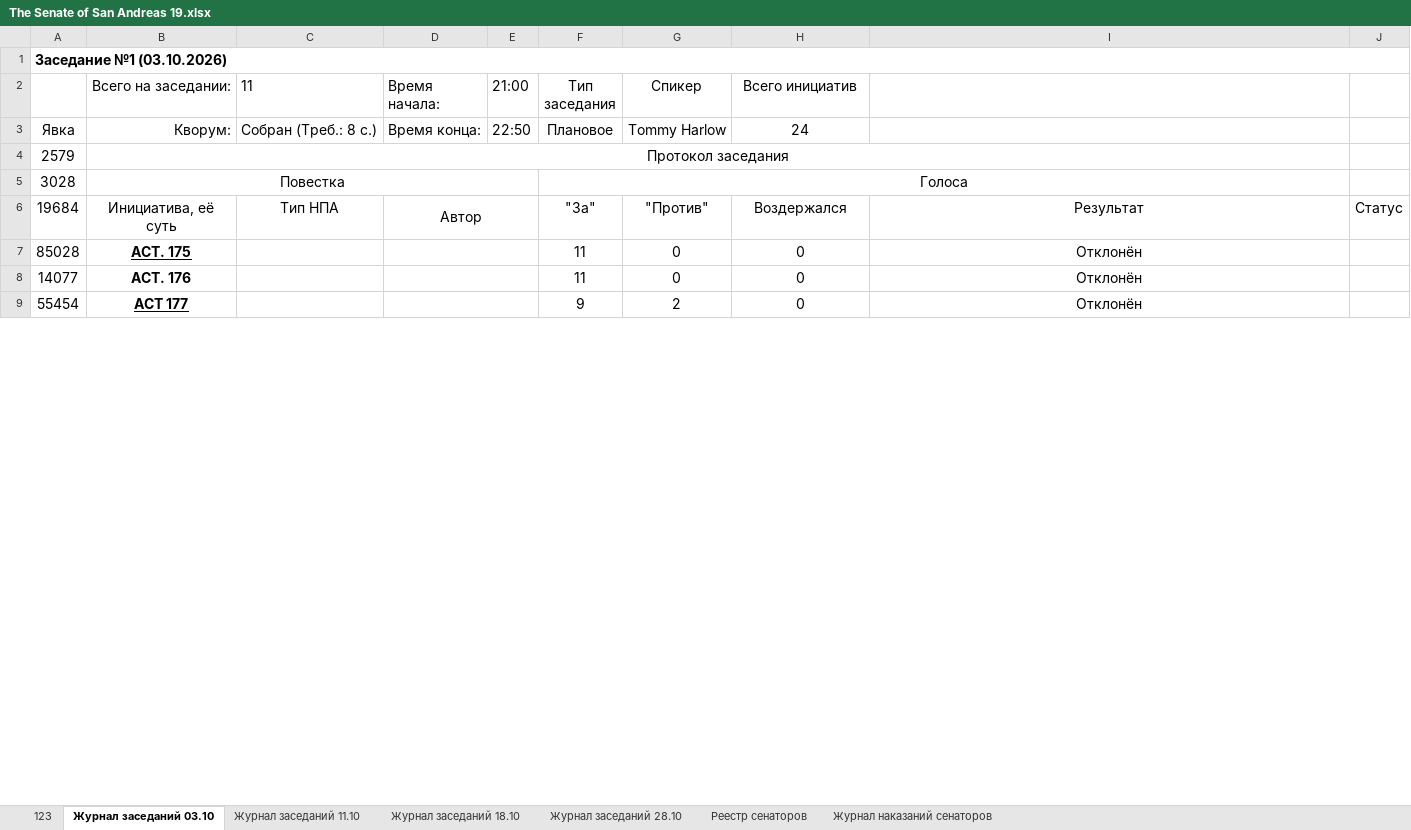
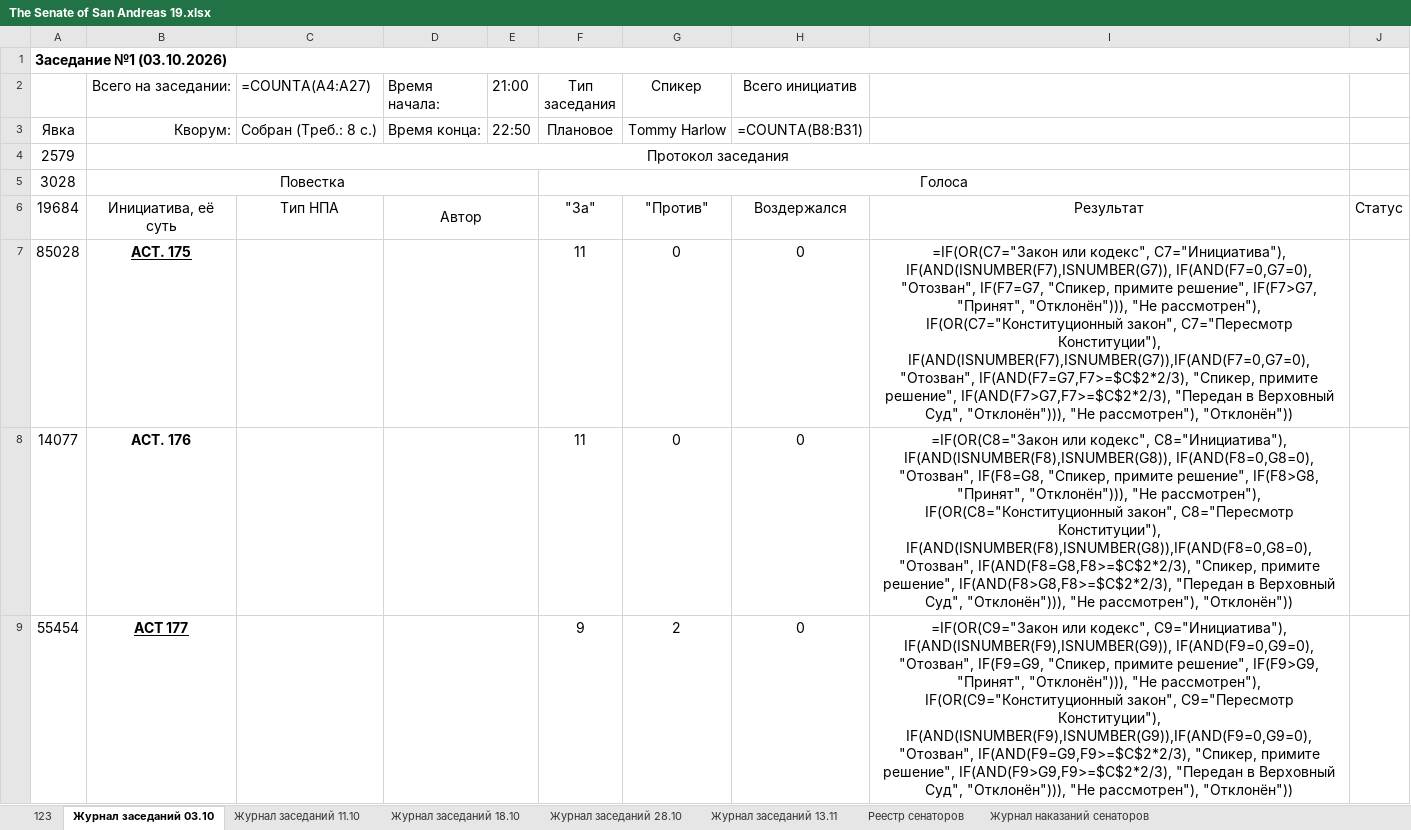
Before and after one commit to Vortales/IADBoost, an Excel workbook: Повестка/The Senate of San Andreas 19.xlsx, sheet Журнал заседаний 03.10, drawn as a sheet; only a part is shown; values as stored, in another font and other column widths than the file's, no borders; formulas without a stored value are shown as written; charts and pictures and conditional formats not drawn; the diff covers the shown part only; the diff names each change by its address in the sheet, - before the commit and + after, or states it on an @@ line.

Commit message:
Повестка 13.11.2026: единый формат, BB-код поста, PNG и лист журнала
- Повестка/Повестка заседания 13.11.2026.md: 12 вопросов в едином формате
  (документ - тип НПА - предмет - докладчик - размещено - источник);
  инициатива о спецпрокуроре отклонена: внесена председателем партии;
- Повестка/Пост на форум - повестка 13.11.2026.txt: BB-код по образцу итогов 28.10;
- tools/make_senat_agenda_png.py + PNG: прямые ссылки не печатаются;
- tools/build_senat_journal_13_11.py: лист «Журнал заседаний 13.11» (16 сенаторов,
  12 вопросов, формулы результата, проверки ввода), ошибки образца исправлены;
- README: папка Повестка и новые сборщики.

Co-authored-by: arena-agent <297053741+arena-agent@users.noreply.github.com>

```diff
--- a/Повестка/The Senate of San Andreas 19.xlsx (sheet Журнал заседаний 03.10)
+++ b/Повестка/The Senate of San Andreas 19.xlsx (sheet Журнал заседаний 03.10)
+sheet tab: Журнал заседаний 13.11
-C2: 11
+C2: =COUNTA(A4:A27)
-H3 (Всего инициатив): 24
+H3 (Всего инициатив): =COUNTA(B8:B31)
-I7: Отклонён
+I7: =IF(OR(C7="Закон или кодекс", C7="Инициатива"), IF(AND(ISNUMBER(F7),ISNUMBER(G7)), IF(AND(F7=0,G7=0), "Отозван", IF(F7=G7, "Спикер, примите решение", IF(F7>G7, "Принят", "Отклонён"))), "Не рассмотрен"), IF(OR(C7="Конституционный закон", C7="Пересмотр Конституции"), IF(AND(ISNUMBER(F7),ISNUMBER(G7)),IF(AND(F7=0,G7=0), "Отозван", IF(AND(F7=G7,F7>=$C$2*2/3), "Спикер, примите решение", IF(AND(F7>G7,F7>=$C$2*2/3), "Передан в Верховный Суд", "Отклонён"))), "Не рассмотрен"), "Отклонён"))
-I8: Отклонён
+I8: =IF(OR(C8="Закон или кодекс", C8="Инициатива"), IF(AND(ISNUMBER(F8),ISNUMBER(G8)), IF(AND(F8=0,G8=0), "Отозван", IF(F8=G8, "Спикер, примите решение", IF(F8>G8, "Принят", "Отклонён"))), "Не рассмотрен"), IF(OR(C8="Конституционный закон", C8="Пересмотр Конституции"), IF(AND(ISNUMBER(F8),ISNUMBER(G8)),IF(AND(F8=0,G8=0), "Отозван", IF(AND(F8=G8,F8>=$C$2*2/3), "Спикер, примите решение", IF(AND(F8>G8,F8>=$C$2*2/3), "Передан в Верховный Суд", "Отклонён"))), "Не рассмотрен"), "Отклонён"))
-I9: Отклонён
+I9: =IF(OR(C9="Закон или кодекс", C9="Инициатива"), IF(AND(ISNUMBER(F9),ISNUMBER(G9)), IF(AND(F9=0,G9=0), "Отозван", IF(F9=G9, "Спикер, примите решение", IF(F9>G9, "Принят", "Отклонён"))), "Не рассмотрен"), IF(OR(C9="Конституционный закон", C9="Пересмотр Конституции"), IF(AND(ISNUMBER(F9),ISNUMBER(G9)),IF(AND(F9=0,G9=0), "Отозван", IF(AND(F9=G9,F9>=$C$2*2/3), "Спикер, примите решение", IF(AND(F9>G9,F9>=$C$2*2/3), "Передан в Верховный Суд", "Отклонён"))), "Не рассмотрен"), "Отклонён"))
```
Also changed, not shown: 22 edited cells elsewhere in this sheet, sheet Журнал заседаний 28.10, sheet Журнал заседаний 11.10, sheet Журнал заседаний 18.10, sheet 123, sheet Реестр сенаторов, charts or pictures, 6 other files.
